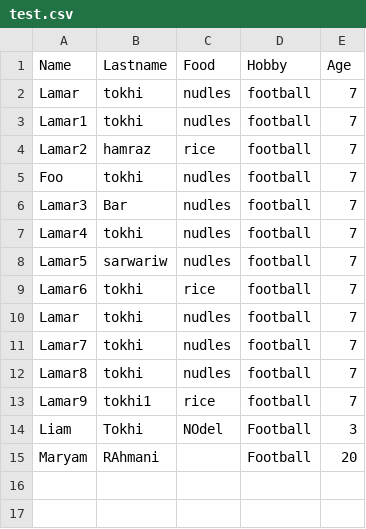
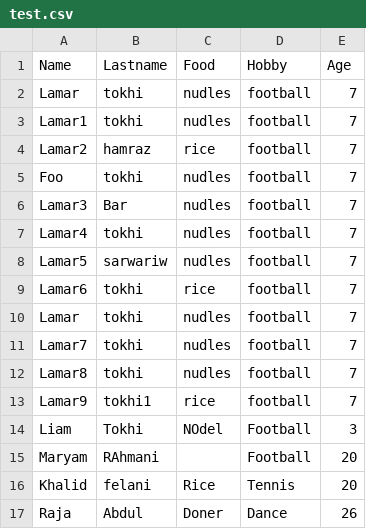
Before and after one commit to fatemehtokhi/rtfamily, a CSV file: test.csv, drawn as a sheet; the diff names each change by its address in the sheet, - before the commit and + after, or states it on an @@ line.

```diff
--- a/test.csv
+++ b/test.csv
+row 16: Khalid | felani | Rice | Tennis | 20
+row 17: Raja | Abdul | Doner | Dance | 26
```
Also changed, not shown: 11 other files.
